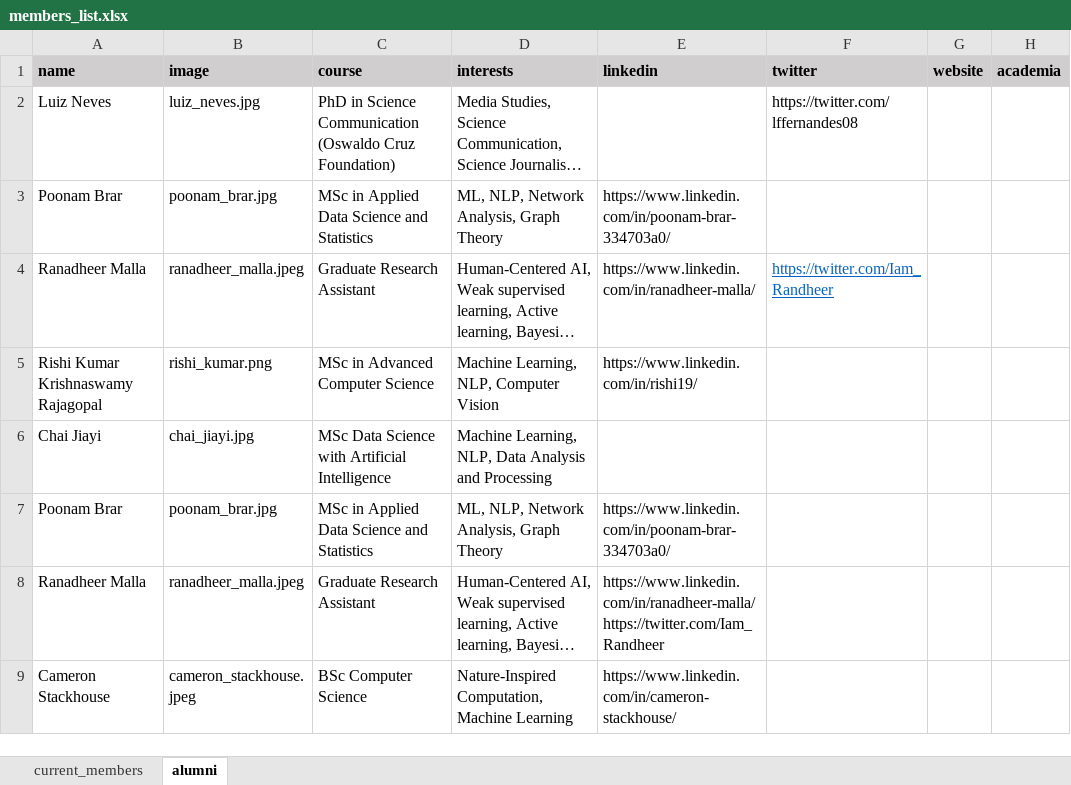
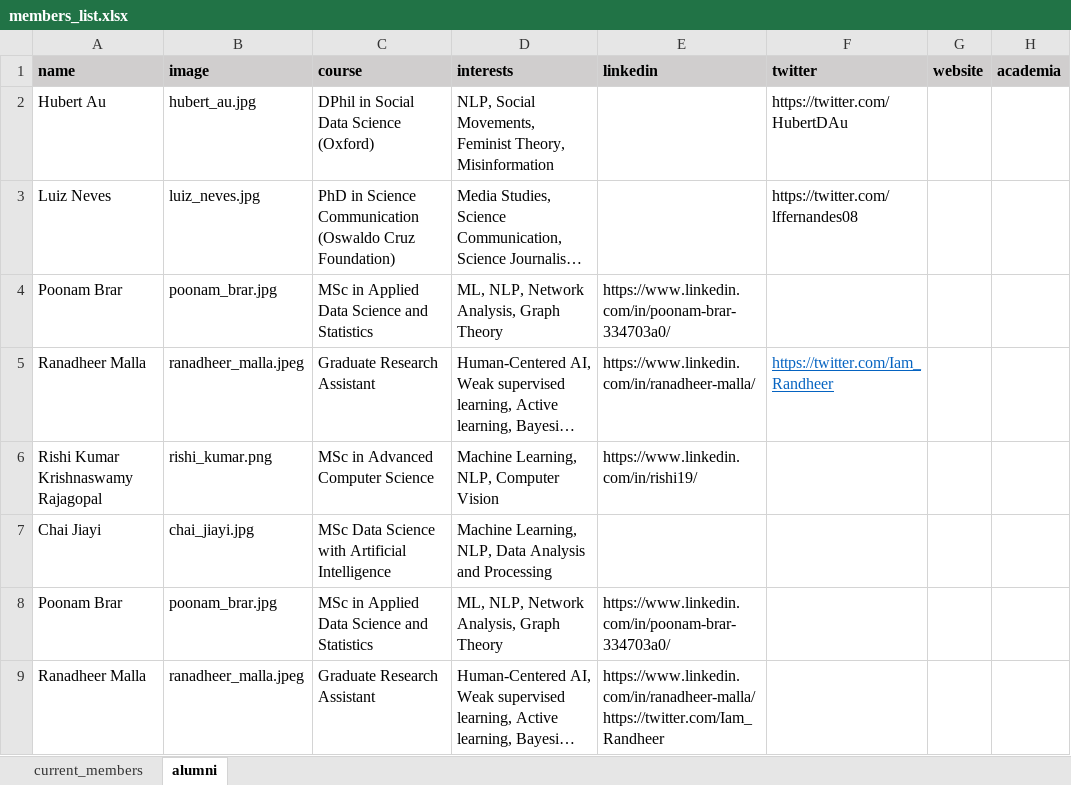
Before and after one commit to evoluchico/cclab.github.io, an Excel workbook: members/members_list.xlsx, sheet alumni, drawn as a sheet; only a part is shown; the shorter side is filled out with more unchanged rows; long unchanged cells end in …; values as stored, in another font and other column widths than the file's, no borders; the diff names each change by its address in the sheet, - before the commit and + after, or states it on an @@ line.

```diff
--- a/members/members_list.xlsx (sheet alumni)
+++ b/members/members_list.xlsx (sheet alumni)
+row 2: Hubert Au | hubert_au.jpg | DPhil in Social Data Science (Oxford) | NLP, Social Movements, Feminist Theory, Misinformation |  | https://twitter.com/HubertDAu
```
Also changed, not shown: sheet current_members, 4 other files.
